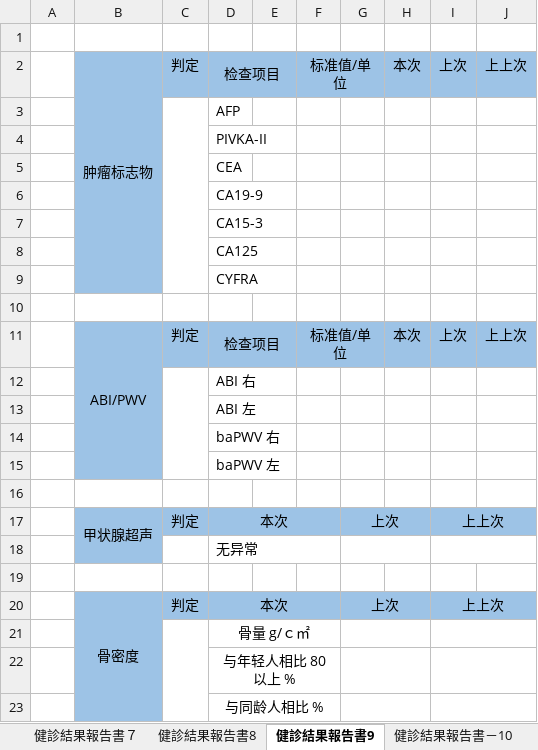
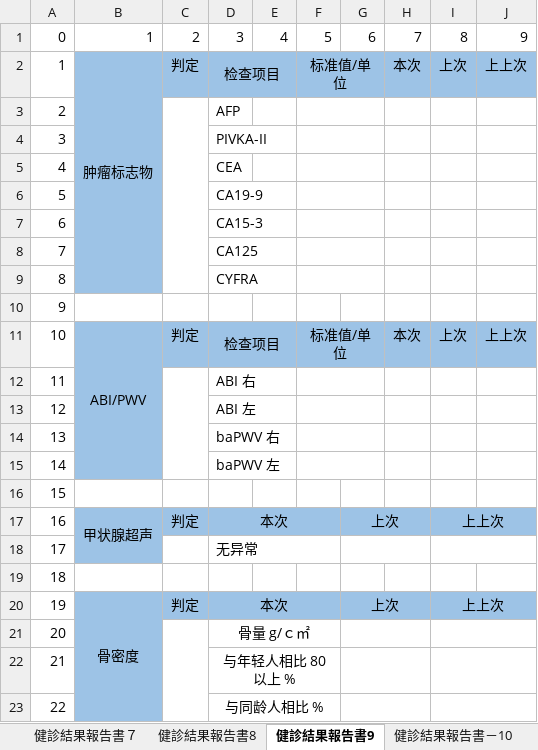
Before and after one commit to zhengjintao/emedicare, an Excel workbook: importFileForTest/模板文件/AOI国際病院_模板文件.xlsx, sheet 健診結果報告書9, drawn as a sheet; values as stored, in another font and other column widths than the file's, no borders; the diff names each change by its address in the sheet, - before the commit and + after, or states it on an @@ line.

```diff
--- a/importFileForTest/模板文件/AOI国際病院_模板文件.xlsx (sheet 健診結果報告書9)
+++ b/importFileForTest/模板文件/AOI国際病院_模板文件.xlsx (sheet 健診結果報告書9)
-row 1: (empty)
+row 1: 0 | 1 | 2 | 3 | 4 | 5 | 6 | 7 | 8 | 9
-A2: (empty)
+A2: 1
-A3: (empty)
+A3: 2
+F3:G3 merged
-A4: (empty)
+A4: 3
+F4:G4 merged
-A5: (empty)
+A5: 4
+F5:G5 merged
-A6: (empty)
+A6: 5
+F6:G6 merged
-A7: (empty)
+A7: 6
+F7:G7 merged
-A8: (empty)
+A8: 7
+F8:G8 merged
-A9: (empty)
+A9: 8
+F9:G9 merged
-A10: (empty)
+A10: 9
-A11: (empty)
+A11: 10
-A12: (empty)
+A12: 11
+F12:G12 merged
-A13: (empty)
+A13: 12
+F13:G13 merged
-A14: (empty)
+A14: 13
+F14:G14 merged
-A15: (empty)
+A15: 14
+F15:G15 merged
-A16: (empty)
+A16: 15
-A17: (empty)
+A17: 16
-A18: (empty)
+A18: 17
-A19: (empty)
+A19: 18
-A20: (empty)
+A20: 19
-A21: (empty)
+A21: 20
-A22: (empty)
+A22: 21
-A23: (empty)
+A23: 22
```
Also changed, not shown: sheet 检查结果查询表, sheet 综合判断, sheet 健診結果報告書11, sheet 健診結果報告書－10, hidden cells, 7 other files.
